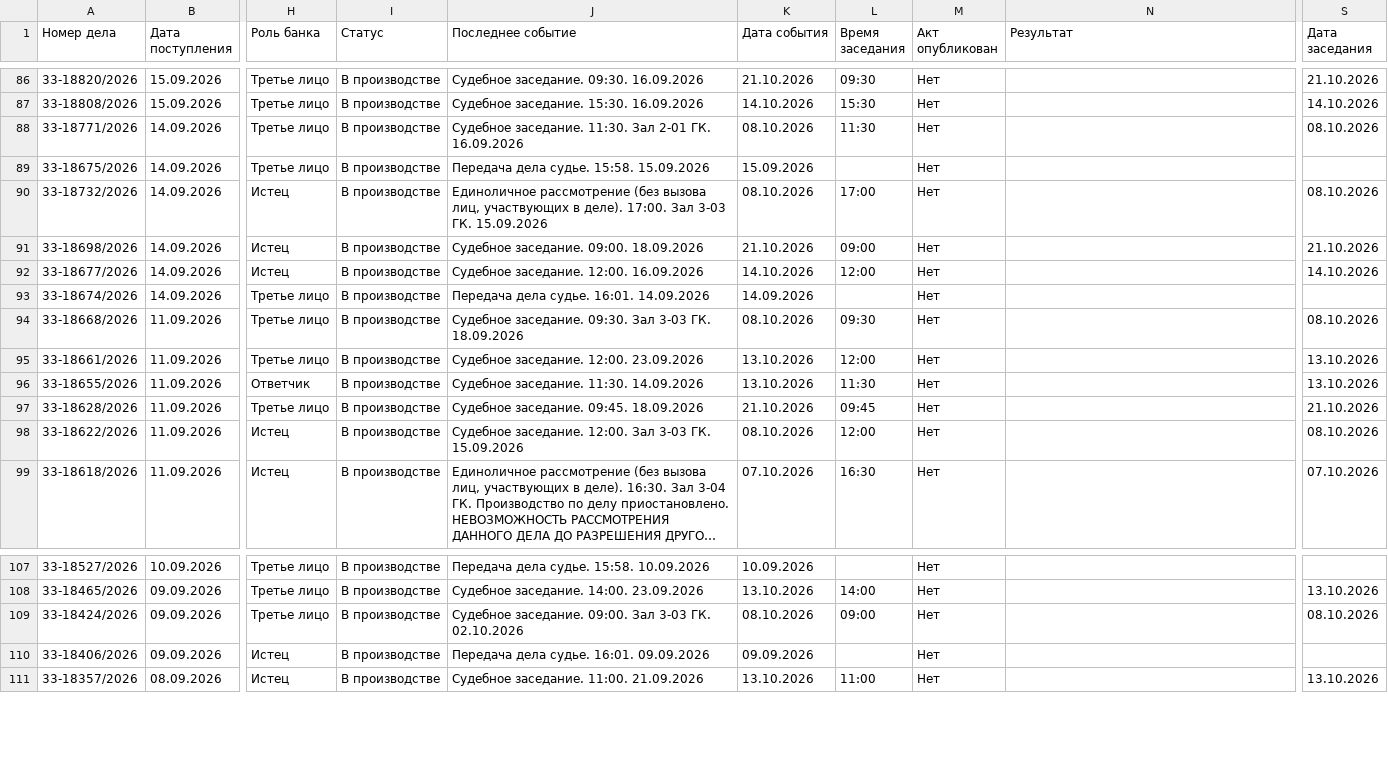
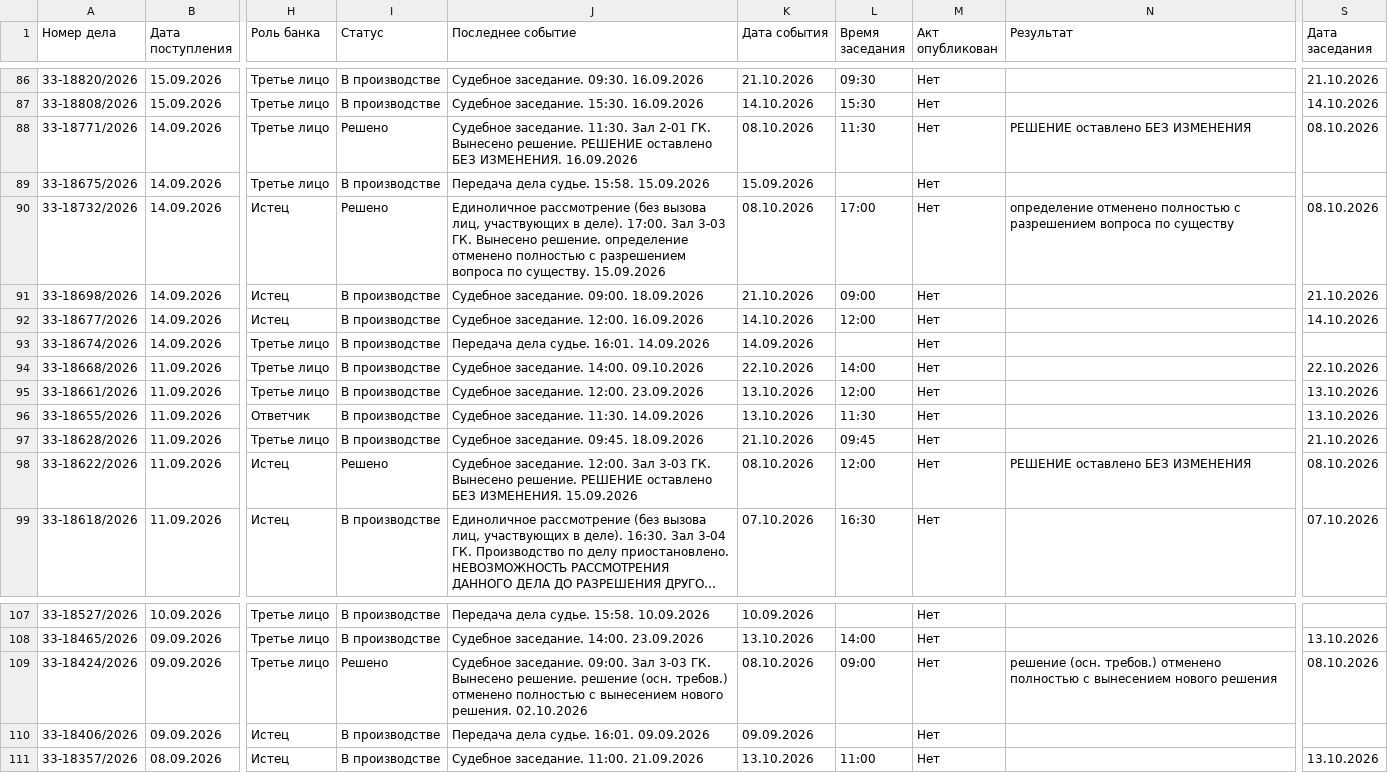
Before and after one commit to SelivanovAS/dashboard-bashkortostan, a CSV file: data/sberbank_cases.csv, drawn as a sheet; only a part is shown, gaps mark what is left out; long unchanged cells end in …; the diff names each change by its address in the sheet, - before the commit and + after, or states it on an @@ line.

```diff
--- a/data/sberbank_cases.csv
+++ b/data/sberbank_cases.csv
-I88 (Статус): В производстве
+I88 (Статус): Решено
-J88 (Последнее событие): …2-01 ГК. 16.09.2026
+J88 (Последнее событие): …2-01 ГК. Вынесено решение. РЕШЕНИЕ оставлено БЕЗ ИЗМЕНЕНИЯ. 16.09.2026
-N88 (Результат): (empty)
+N88 (Результат): РЕШЕНИЕ оставлено БЕЗ ИЗМЕНЕНИЯ
-I90 (Статус): В производстве
+I90 (Статус): Решено
-J90 (Последнее событие): …3-03 ГК. 15.09.2026
+J90 (Последнее событие): …3-03 ГК. Вынесено решение. определение отменено полностью с разрешением вопроса по существу. 15.09.2026
-N90 (Результат): (empty)
+N90 (Результат): определение отменено полностью с разрешением вопроса по существу
-J94 (Последнее событие): Судебное заседание. 09:30. Зал 3-03 ГК. 18.09.2026
+J94 (Последнее событие): Судебное заседание. 14:00. 09.10.2026
-K94 (Дата события): 08.10.2026
+K94 (Дата события): 22.10.2026
-L94 (Время заседания): 09:30
+L94 (Время заседания): 14:00
-S94 (Дата заседания): 08.10.2026
+S94 (Дата заседания): 22.10.2026
-I98 (Статус): В производстве
+I98 (Статус): Решено
-J98 (Последнее событие): …3-03 ГК. 15.09.2026
+J98 (Последнее событие): …3-03 ГК. Вынесено решение. РЕШЕНИЕ оставлено БЕЗ ИЗМЕНЕНИЯ. 15.09.2026
-N98 (Результат): (empty)
+N98 (Результат): РЕШЕНИЕ оставлено БЕЗ ИЗМЕНЕНИЯ
-I109 (Статус): В производстве
+I109 (Статус): Решено
-J109 (Последнее событие): …3-03 ГК. 02.10.2026
+J109 (Последнее событие): …3-03 ГК. Вынесено решение. решение (осн. требов.) отменено полностью с вынесением нового решения. 02.10.2026
-N109 (Результат): (empty)
+N109 (Результат): решение (осн. требов.) отменено полностью с вынесением нового решения
```
Also changed, not shown: 6 other files.
